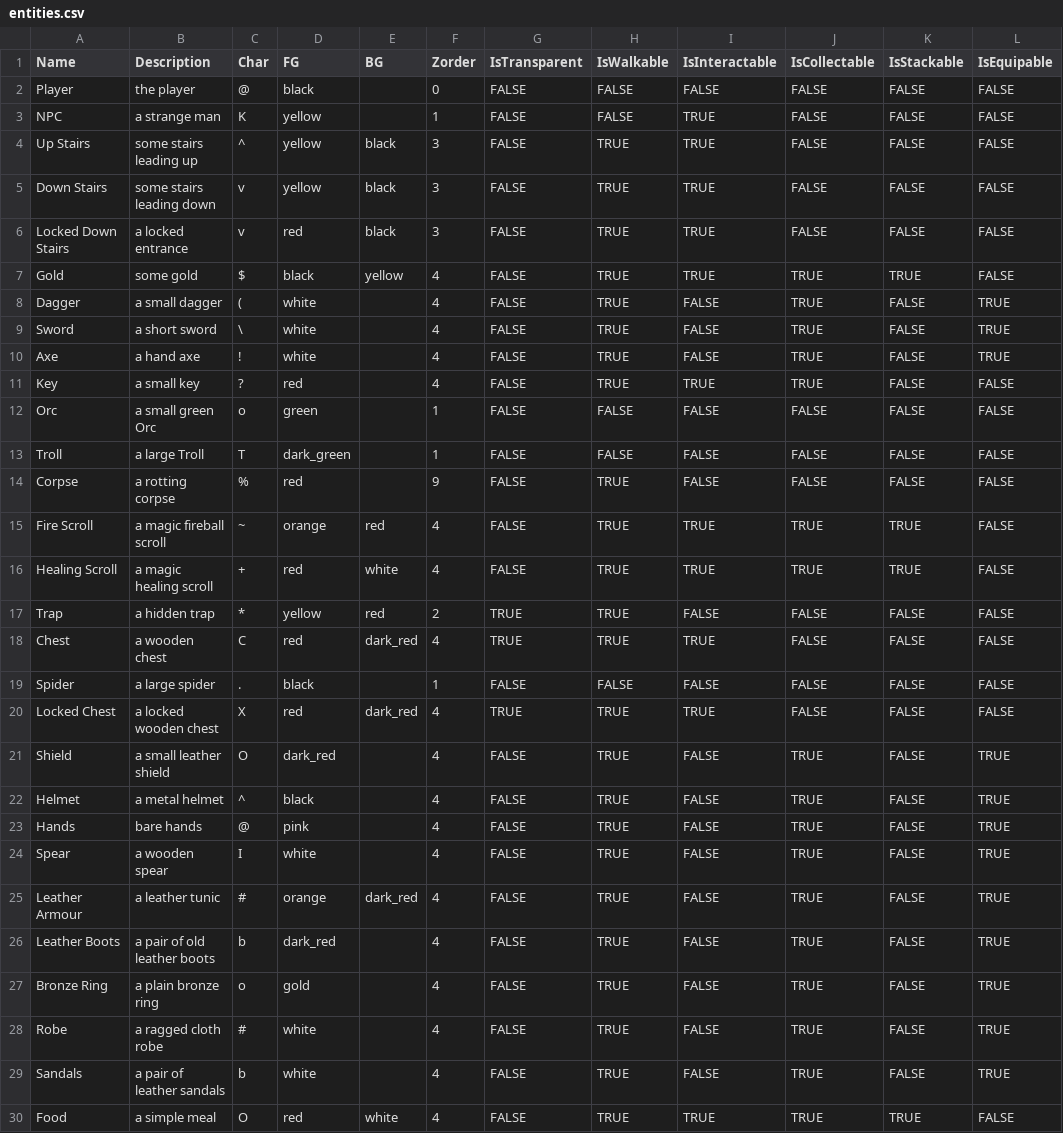
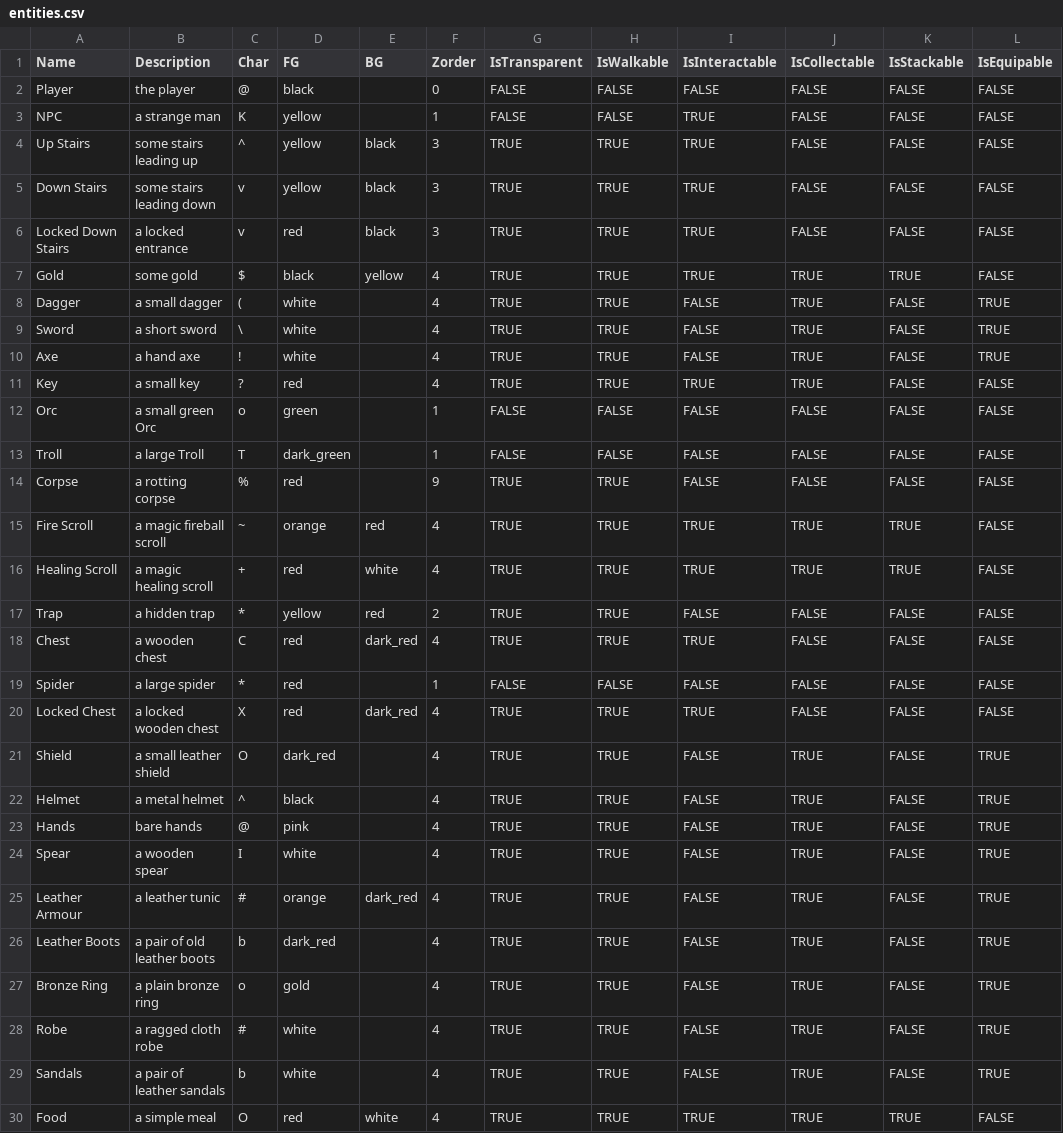
Before and after one commit to kwoolter/roguelike, a CSV file: roguelike/model/data/entities.csv, drawn as a sheet; only a part is shown; the diff covers the shown part only; the diff names each change by its address in the sheet, - before the commit and + after, or states it on an @@ line.

```diff
--- a/roguelike/model/data/entities.csv
+++ b/roguelike/model/data/entities.csv
-G4:G11 (IsTransparent): FALSE
+G4:G11 (IsTransparent): TRUE
-G14:G16 (IsTransparent): FALSE
+G14:G16 (IsTransparent): TRUE
-C19 (Char): .
+C19 (Char): *
-D19 (FG): black
+D19 (FG): red
-G21:G30 (IsTransparent): FALSE
+G21:G30 (IsTransparent): TRUE
```
Also changed, not shown: 1 added row elsewhere in this file, 9 other files.
